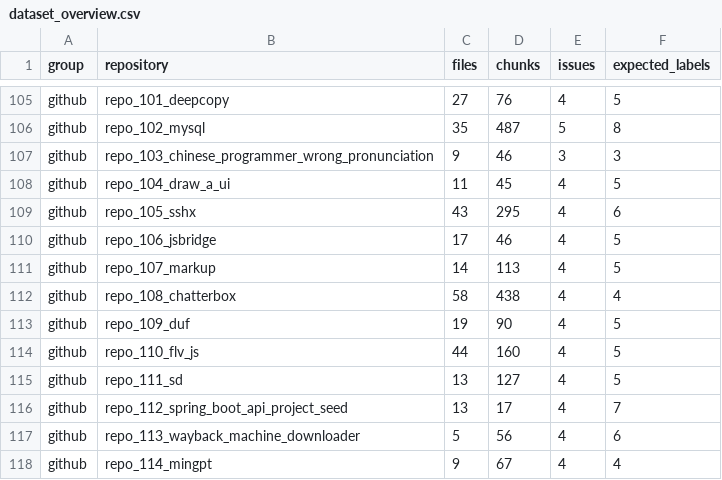
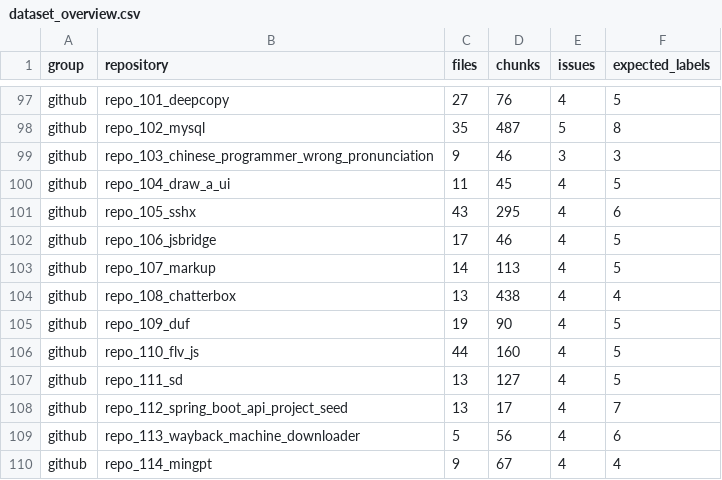
Before and after one commit to GitFlameAI/GitFlame-CodeRAG, a CSV file: datasets/dataset_overview.csv, drawn as a sheet; only a part is shown, gaps mark what is left out; the diff covers the shown part only.

```diff
--- a/datasets/dataset_overview.csv
+++ b/datasets/dataset_overview.csv
@@ -111,3 +103,3 @@ github,repo_106_jsbridge,17,46,4,5
 github,repo_107_markup,14,113,4,5
-github,repo_108_chatterbox,58,438,4,4
+github,repo_108_chatterbox,13,438,4,4
 github,repo_109_duf,19,90,4,5
```
Also changed, not shown: 1 added row, 8 removed rows and 4 edited cells elsewhere in this file, 6 other files.
